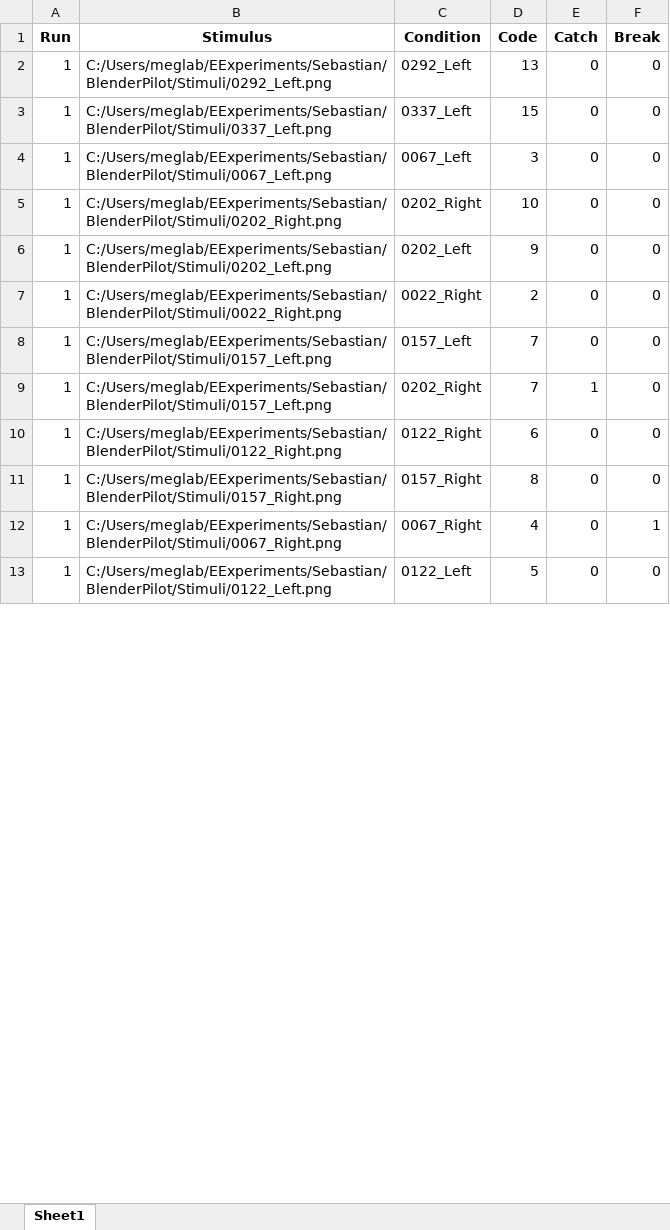
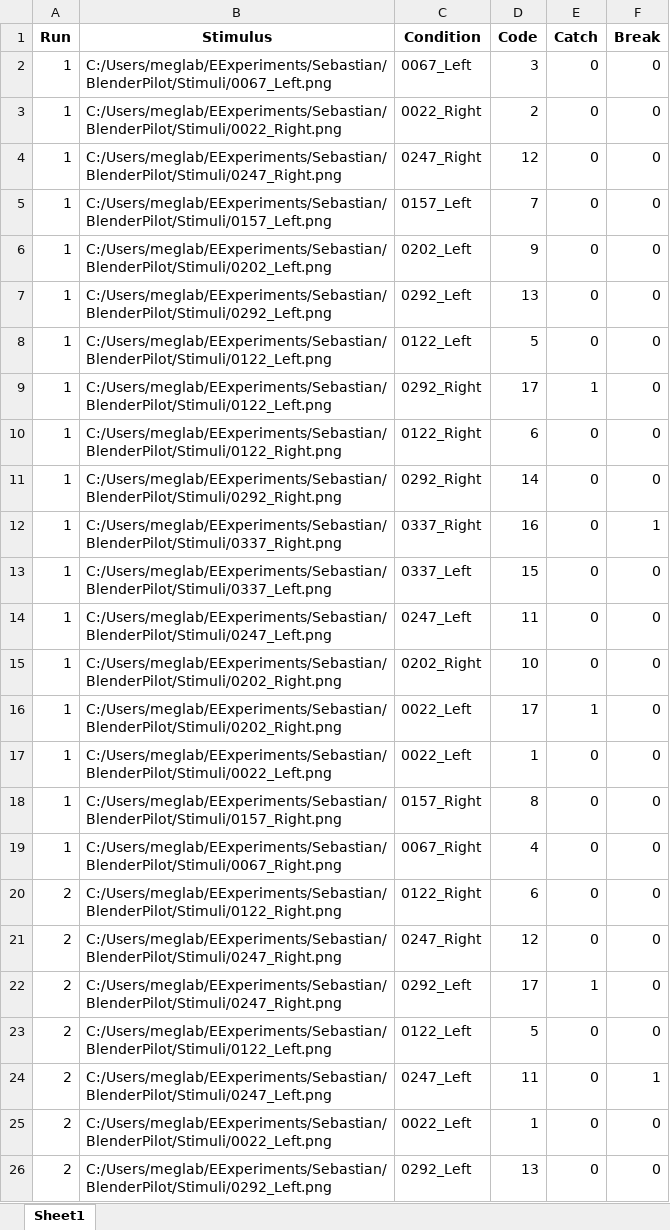
Before and after one commit to sebmonte/Orientation-Imagery, an Excel workbook: megStimMovie2.xlsx, sheet Sheet1, drawn as a sheet; only a part is shown; values as stored, in another font and other column widths than the file's, no borders; addresses are those after the commit; the diff covers the shown part only; the diff names each change by its address in the sheet, - before the commit and + after, or states it on an @@ line.

```diff
--- a/megStimMovie2.xlsx (sheet Sheet1)
+++ b/megStimMovie2.xlsx (sheet Sheet1)
@@ row 4 moved to row 2: 1 @@
@@ row 7 moved to row 3: 1 @@
+row 4: 1 | C:/Users/meglab/EExperiments/Sebastian/BlenderPilot/Stimuli/0247_Right.png | 0247_Right | 12 | 0 | 0
@@ row 8 moved to row 5: 1 @@
+row 6: 1 | C:/Users/meglab/EExperiments/Sebastian/BlenderPilot/Stimuli/0202_Left.png | 0202_Left | 9 | 0 | 0
@@ row 13 moved to row 8: 1 @@
+row 9: 1 | C:/Users/meglab/EExperiments/Sebastian/BlenderPilot/Stimuli/0122_Left.png | 0292_Right | 17 | 1 | 0
@@ row 17 moved to row 11: 1 @@
+row 12: 1 | C:/Users/meglab/EExperiments/Sebastian/BlenderPilot/Stimuli/0337_Right.png | 0337_Right | 16 | 0 | 1
@@ row 19 moved to row 14: 1 @@
-B16 (Stimulus): C:/Users/meglab/EExperiments/Sebastian/BlenderPilot/Stimuli/0202_Left.png
+B16 (Stimulus): C:/Users/meglab/EExperiments/Sebastian/BlenderPilot/Stimuli/0202_Right.png
-C16 (Condition): 0202_Left
+C16 (Condition): 0022_Left
-D16 (Code): 9
+D16 (Code): 17
-E16 (Catch): 0
+E16 (Catch): 1
-B17 (Stimulus): C:/Users/meglab/EExperiments/Sebastian/BlenderPilot/Stimuli/0157_Left.png
+B17 (Stimulus): C:/Users/meglab/EExperiments/Sebastian/BlenderPilot/Stimuli/0022_Left.png
-C17 (Condition): 0202_Right
+C17 (Condition): 0022_Left
-D17 (Code): 7
+D17 (Code): 1
-E17 (Catch): 1
+E17 (Catch): 0
-F19 (Break): 1
+F19 (Break): 0
@@ row 32 moved to row 20: 2 @@
@@ row 26 moved to row 21: 2 @@
+row 22: 2 | C:/Users/meglab/EExperiments/Sebastian/BlenderPilot/Stimuli/0247_Right.png | 0292_Left | 17 | 1 | 0
@@ row 33 moved to row 23: 2 @@
+row 24: 2 | C:/Users/meglab/EExperiments/Sebastian/BlenderPilot/Stimuli/0247_Left.png | 0247_Left | 11 | 0 | 1
@@ row 27 moved to row 25: 2 @@
@@ row 36 moved to row 26: 2 @@
```
Also changed, not shown: 91 added rows, 25 removed rows, 42 moved rows and 62 edited cells elsewhere in this sheet, megStimMovie1.xlsx, megStimMovie3.xlsx, 10 other files.
